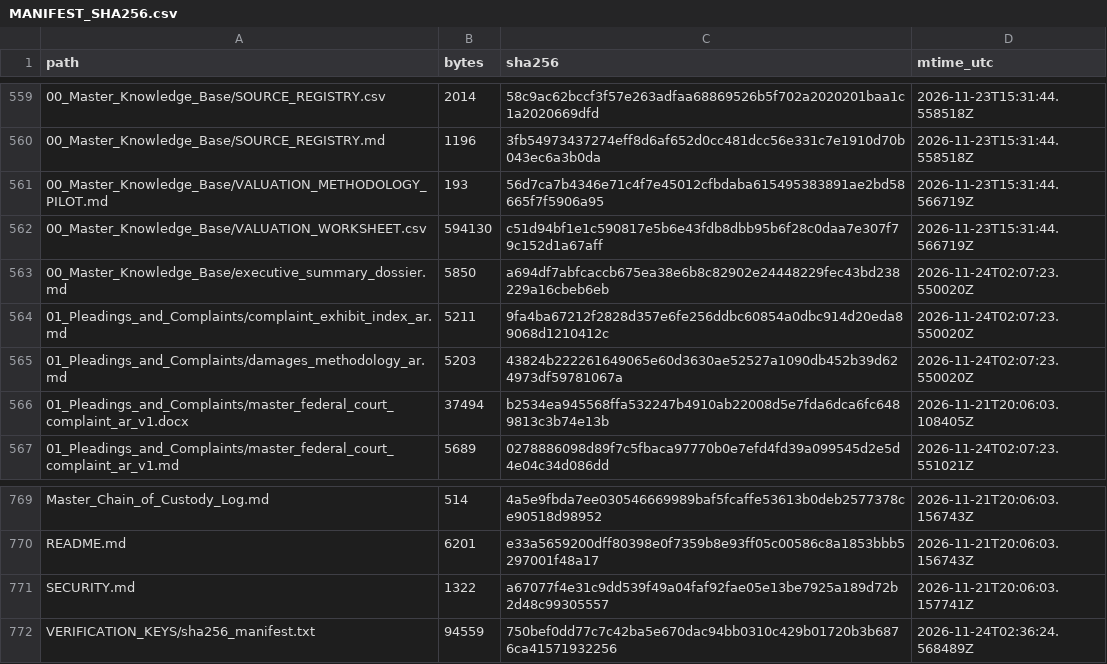
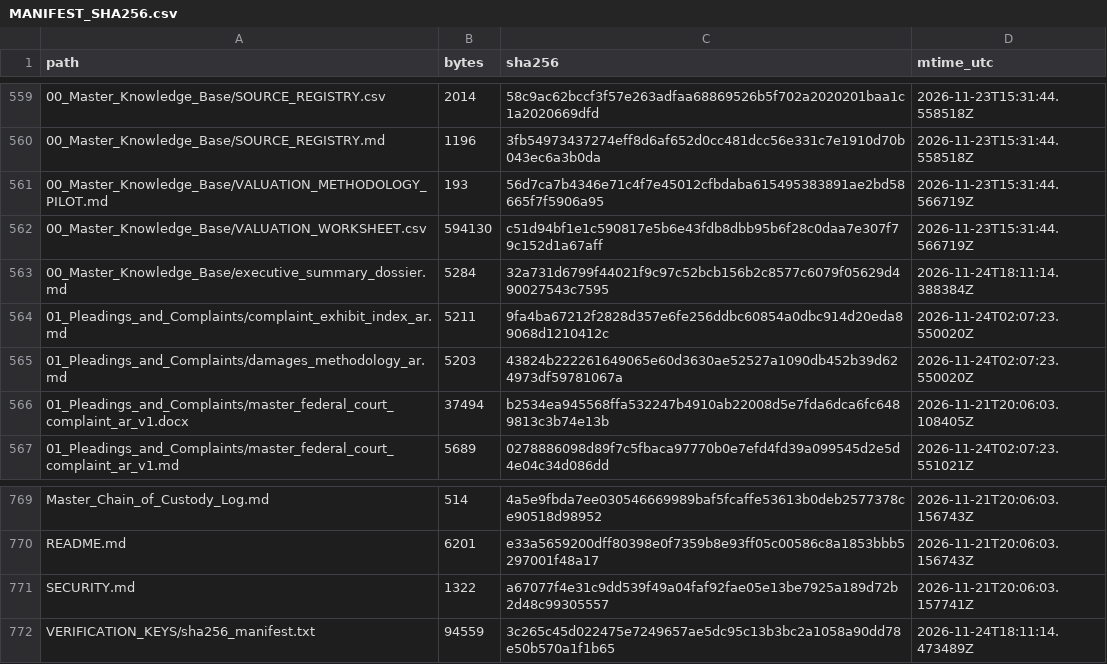
Before and after one commit to GlobalRestitutionAlliance/latam-us-ar-argentina-master-litigation, a CSV file: 99_Archives_and_Manifests/MANIFEST_SHA256.csv, drawn as a sheet; only a part is shown, gaps mark what is left out.

Commit message:
REVERTED DUE TO UNPROMPTED MASS J3WFICATED DATA CORRUPTION BY COMPROMISED BIASED LLM/ARTIFICIAL INTELLIGENCE MODELS

```diff
--- a/99_Archives_and_Manifests/MANIFEST_SHA256.csv
+++ b/99_Archives_and_Manifests/MANIFEST_SHA256.csv
@@ -562,3 +562,3 @@ path,bytes,sha256,mtime_utc
 00_Master_Knowledge_Base/VALUATION_WORKSHEET.csv,594130,c51d94bf1e1c590817e5b6e43fdb8dbb95b6f28c0daa7e307f79c152d1a67aff,2026-11-23T15:31:44.566719Z
-00_Master_Knowledge_Base/executive_summary_dossier.md,5850,a694df7abfcaccb675ea38e6b8c82902e24448229fec43bd238229a16cbeb6eb,2026-11-24T02:07:23.550020Z
+00_Master_Knowledge_Base/executive_summary_dossier.md,5284,32a731d6799f44021f9c97c52bcb156b2c8577c6079f05629d490027543c7595,2026-11-24T18:11:14.388384Z
 01_Pleadings_and_Complaints/complaint_exhibit_index_ar.md,5211,9fa4ba67212f2828d357e6fe256ddbc60854a0dbc914d20eda89068d1210412c,2026-11-24T02:07:23.550020Z
@@ -771,2 +771,2 @@ README.md,6201,e33a5659200dff80398e0f7359b8e93ff05c00586c8a1853bbb5297001f48a17,
 SECURITY.md,1322,a67077f4e31c9dd539f49a04faf92fae05e13be7925a189d72b2d48c99305557,2026-11-21T20:06:03.157741Z
-VERIFICATION_KEYS/sha256_manifest.txt,94559,750bef0dd77c7c42ba5e670dac94bb0310c429b01720b3b6876ca41571932256,2026-11-24T02:36:24.568489Z
+VERIFICATION_KEYS/sha256_manifest.txt,94559,3c265c45d022475e7249657ae5dc95c13b3bc2a1058a90dd78e50b570a1f1b65,2026-11-24T18:11:14.473489Z
```
Also changed, not shown: 2 other files.
